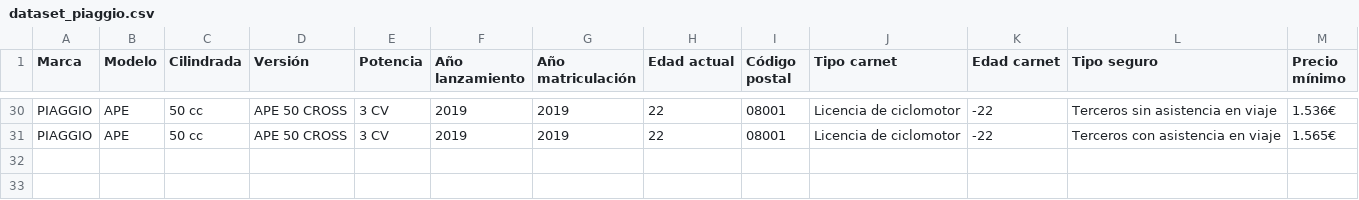
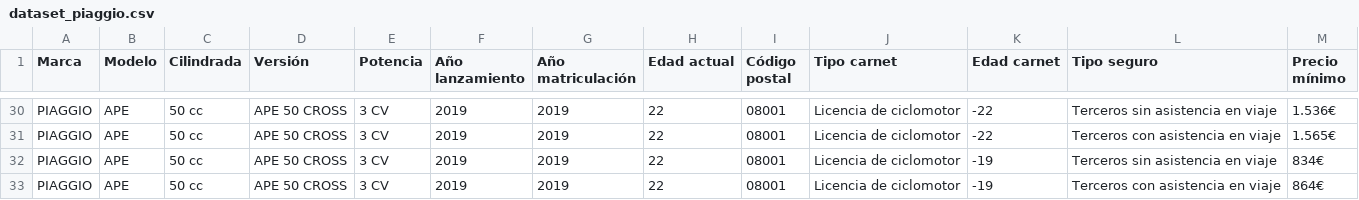
Before and after one commit to xabstep/motorbike_insurance, a CSV file: data/dataset_piaggio.csv, drawn as a sheet; only a part is shown, gaps mark what is left out.

```diff
--- a/data/dataset_piaggio.csv
+++ b/data/dataset_piaggio.csv
@@ -31 +31,3 @@ PIAGGIO,APE,50 cc,APE 50 CROSS,3 CV,2019,2019,22,08001,Licencia de ciclomotor,-2
 PIAGGIO,APE,50 cc,APE 50 CROSS,3 CV,2019,2019,22,08001,Licencia de ciclomotor,-22,Terceros con asistencia en viaje,1.565€
+PIAGGIO,APE,50 cc,APE 50 CROSS,3 CV,2019,2019,22,08001,Licencia de ciclomotor,-19,Terceros sin asistencia en viaje,834€
+PIAGGIO,APE,50 cc,APE 50 CROSS,3 CV,2019,2019,22,08001,Licencia de ciclomotor,-19,Terceros con asistencia en viaje,864€
```
Also changed, not shown: data/dataset_aprilia.csv, 1 other file.
